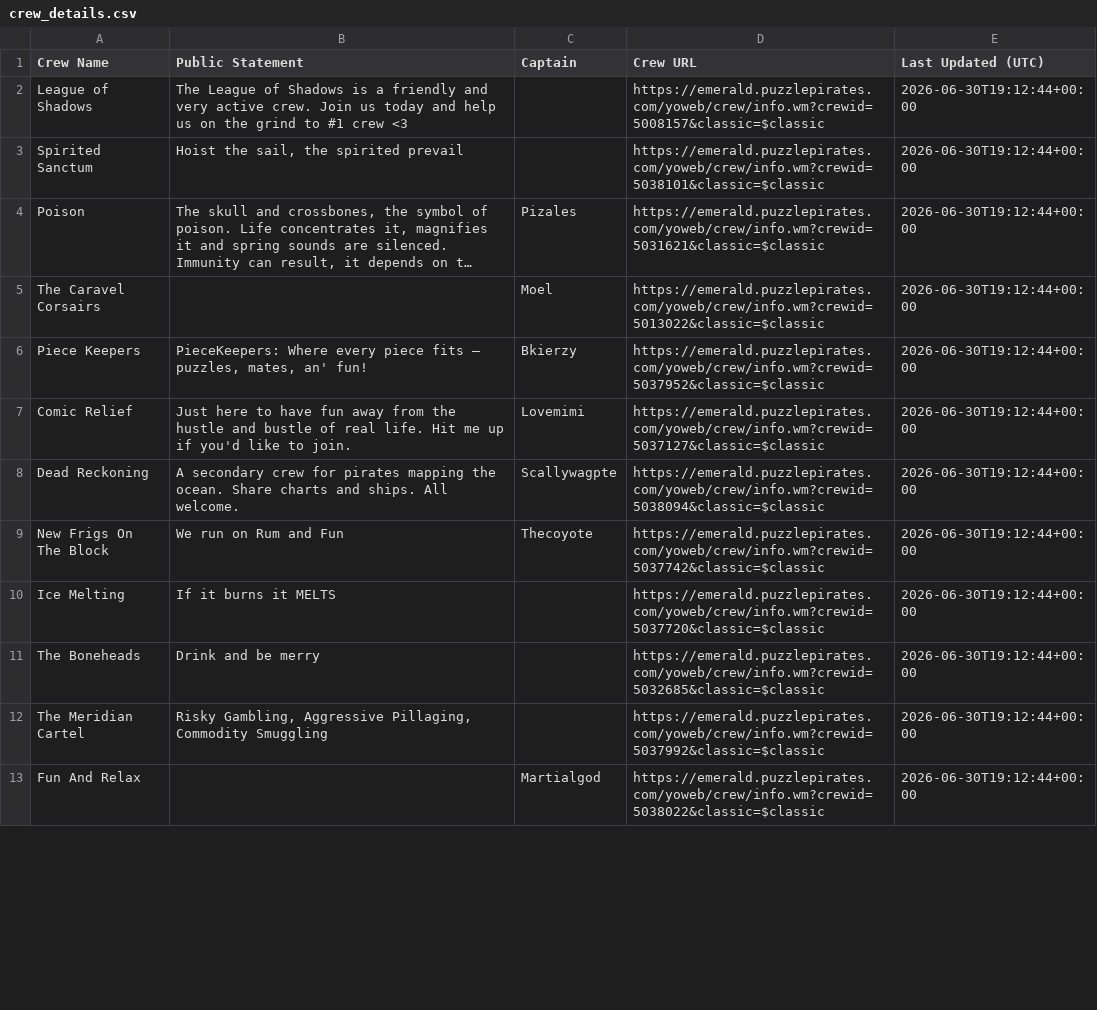
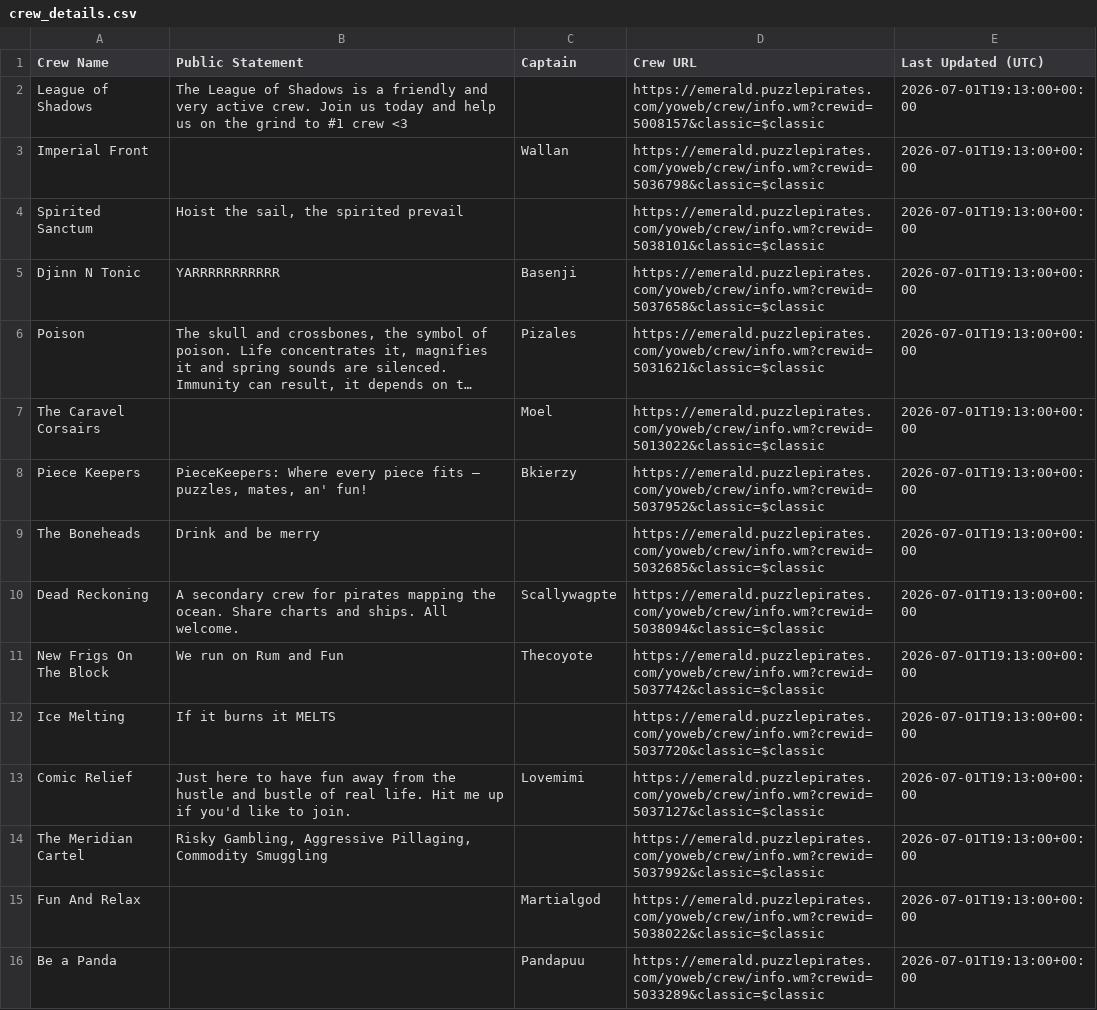
Before and after one commit to RikitoC/RikitoC.github.io, a CSV file: data/crew_details.csv, drawn as a sheet; only a part is shown; long unchanged cells end in …; removed rows and columns are numbered as before the commit, all else as after; the diff covers the shown part only; the diff names each change by its address in the sheet, - before the commit and + after, or states it on an @@ line.

```diff
--- a/data/crew_details.csv
+++ b/data/crew_details.csv
-E2 (Last Updated (UTC)): 2026-06-30T19:12:44+00:00
+E2 (Last Updated (UTC)): 2026-07-01T19:13:00+00:00
+row 3: Imperial Front |  | Wallan | https://emerald.puzzlepirates.com/yoweb/crew/info.wm?crewid=5036798&classic=$classic | 2026-07-01T19:13:00+00:00
-E4 (Last Updated (UTC)): 2026-06-30T19:12:44+00:00
+E4 (Last Updated (UTC)): 2026-07-01T19:13:00+00:00
+row 5: Djinn N Tonic | YARRRRRRRRRRR | Basenji | https://emerald.puzzlepirates.com/yoweb/crew/info.wm?crewid=5037658&classic=$classic | 2026-07-01T19:13:00+00:00
-E6:E8 (Last Updated (UTC)): 2026-06-30T19:12:44+00:00
+E6:E8 (Last Updated (UTC)): 2026-07-01T19:13:00+00:00
-row 7: Comic Relief | Just here to have fun away from the hustle and bustle of real life. Hit me up if you'd like to join. | Lovemimi | https://emerald.puzzlepirates.com/yoweb/crew/info.wm?crewid=5037127&classic=$classic | 2026-06-30T19:12:44+00:00
+row 9: The Boneheads | Drink and be merry |  | https://emerald.puzzlepirates.com/yoweb/crew/info.wm?crewid=5032685&classic=$classic | 2026-07-01T19:13:00+00:00
-E10:E12 (Last Updated (UTC)): 2026-06-30T19:12:44+00:00
+E10:E12 (Last Updated (UTC)): 2026-07-01T19:13:00+00:00
-row 11: The Boneheads | Drink and be merry |  | https://emerald.puzzlepirates.com/yoweb/crew/info.wm?crewid=5032685&classic=$classic | 2026-06-30T19:12:44+00:00
+row 13: Comic Relief | Just here to have fun away from the hustle and bustle of real life. Hit me up if you'd like to join. | Lovemimi | https://emerald.puzzlepirates.com/yoweb/crew/info.wm?crewid=5037127&classic=$classic | 2026-07-01T19:13:00+00:00
-E14:E15 (Last Updated (UTC)): 2026-06-30T19:12:44+00:00
+E14:E15 (Last Updated (UTC)): 2026-07-01T19:13:00+00:00
+row 16: Be a Panda |  | Pandapuu | https://emerald.puzzlepirates.com/yoweb/crew/info.wm?crewid=5033289&classic=$classic | 2026-07-01T19:13:00+00:00
```
Also changed, not shown: 4 added rows, 5 removed rows and 8 edited cells elsewhere in this file, data/crews.csv, data/pirate_urls.csv, 8 other files.
